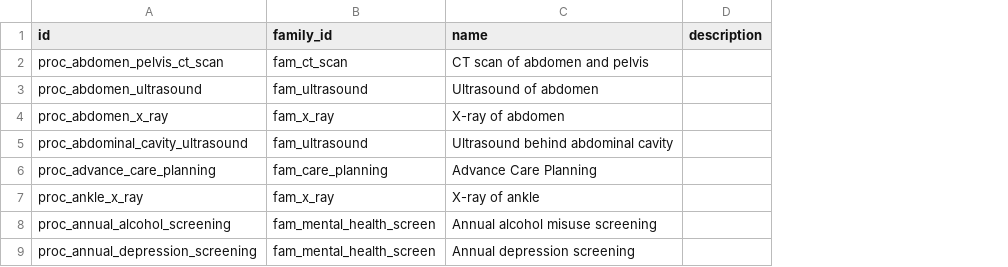
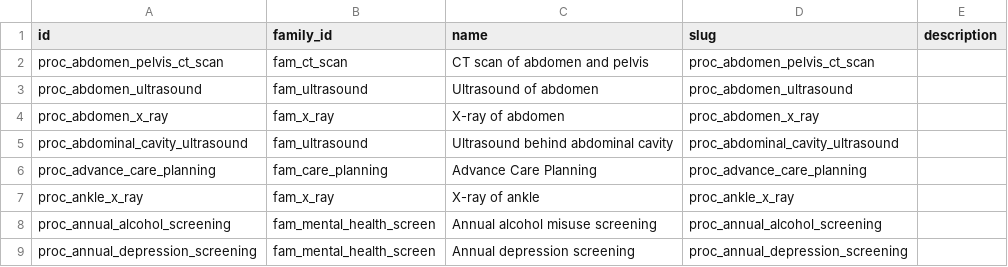
Before and after one commit to mariohealth/v0, a CSV file: backend/database-loader/data/procedure.csv, drawn as a sheet; only a part is shown; the diff names each change by its address in the sheet, - before the commit and + after, or states it on an @@ line.

Commit message:
create GET /api/v1/procedures/{slug}

```diff
--- a/backend/database-loader/data/procedure.csv
+++ b/backend/database-loader/data/procedure.csv
+column D (slug), rows 2-9: proc_abdomen_pelvis_ct_scan | proc_abdomen_ultrasound | proc_abdomen_x_ray | proc_abdominal_cavity_ultrasound | proc_advance_care_planning | proc_ankle_x_ray | proc_annual_alcohol_screening | proc_annual_depression_screening
```
Also changed, not shown: 8 other files.
